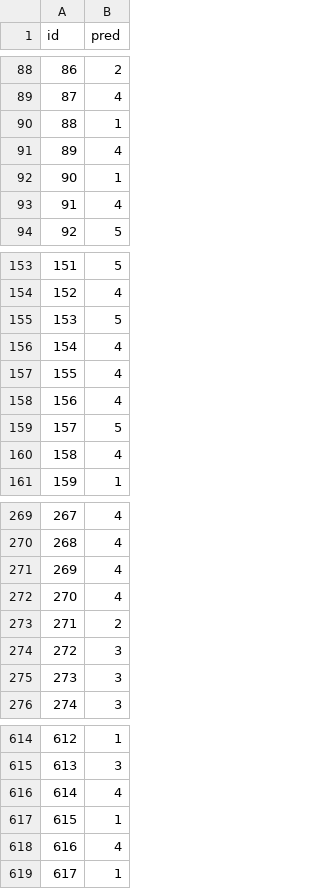
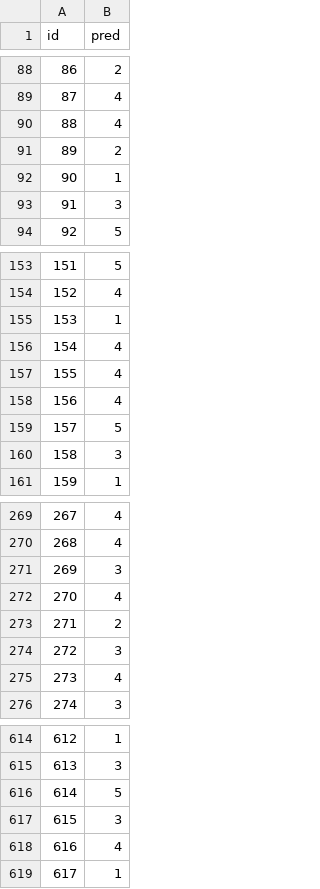
Before and after one commit to FedericoMiscione/DL_Homework, a CSV file: submission/testset_B.csv, drawn as a sheet; only a part is shown, gaps mark what is left out; the diff covers the shown part only.

Commit message:
Last commit (maybe)

```diff
--- a/submission/testset_B.csv
+++ b/submission/testset_B.csv
@@ -89,6 +89,6 @@ id,pred
 87,4
-88,1
-89,4
+88,4
+89,2
 90,1
-91,4
+91,3
 92,5
@@ -154,3 +154,3 @@ id,pred
 152,4
-153,5
+153,1
 154,4
@@ -159,3 +159,3 @@ id,pred
 157,5
-158,4
+158,3
 159,1
@@ -270,3 +270,3 @@ id,pred
 268,4
-269,4
+269,3
 270,4
@@ -274,3 +274,3 @@ id,pred
 272,3
-273,3
+273,4
 274,3
@@ -615,4 +615,4 @@ id,pred
 613,3
-614,4
-615,1
+614,5
+615,3
 616,4
```
Also changed, not shown: 41 edited cells elsewhere in this file.
